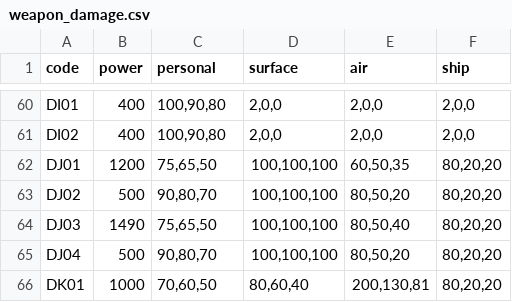
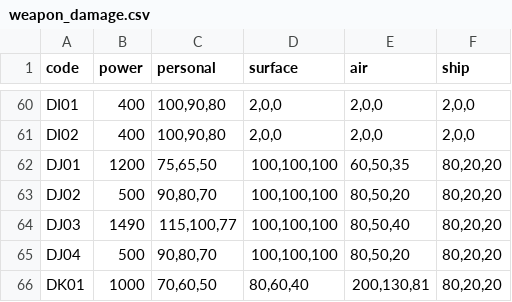
Before and after one commit to SGMartin/wcps_game, a CSV file: wcps_game/client/weapon_damage.csv, drawn as a sheet; only a part is shown, gaps mark what is left out.

```diff
--- a/wcps_game/client/weapon_damage.csv
+++ b/wcps_game/client/weapon_damage.csv
@@ -63,3 +63,3 @@ DJ01,1200,"75,65,50","100,100,100","60,50,35","80,20,20"
 DJ02,500,"90,80,70","100,100,100","80,50,20","80,20,20"
-DJ03,1490,"75,65,50","100,100,100","80,50,40","80,20,20"
+DJ03,1490,"115,100,77","100,100,100","80,50,40","80,20,20"
 DJ04,500,"90,80,70","100,100,100","80,50,20","80,20,20"
```
